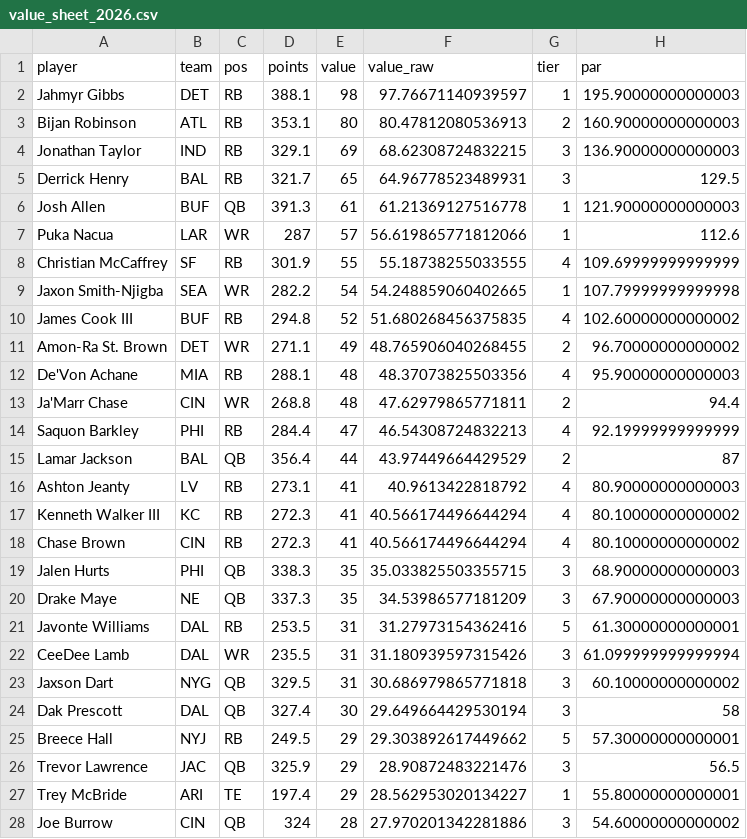
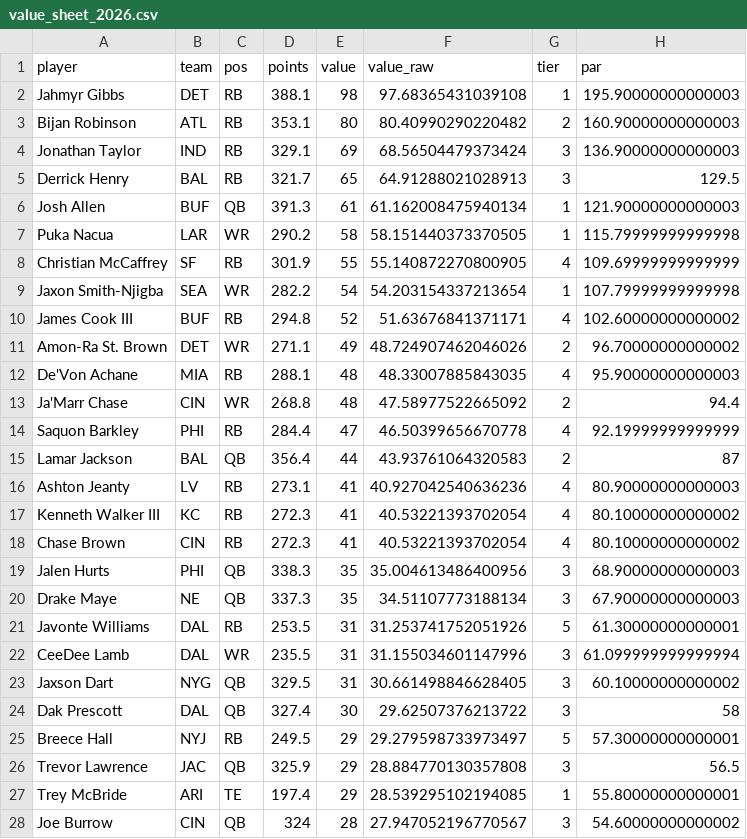
Before and after one commit to mikemartin/fantasy-football-auction-optimizer, a CSV file: data/value_sheet_2026.csv, drawn as a sheet; only a part is shown; the diff covers the shown part only.

```diff
--- a/data/value_sheet_2026.csv
+++ b/data/value_sheet_2026.csv
@@ -1,28 +1,28 @@
 player,team,pos,points,value,value_raw,tier,par
-Jahmyr Gibbs,DET,RB,388.1,98,97.76671140939597,1,195.90000000000003
-Bijan Robinson,ATL,RB,353.1,80,80.47812080536913,2,160.90000000000003
-Jonathan Taylor,IND,RB,329.1,69,68.62308724832215,3,136.90000000000003
-Derrick Henry,BAL,RB,321.7,65,64.96778523489931,3,129.5
-Josh Allen,BUF,QB,391.3,61,61.21369127516778,1,121.90000000000003
-Puka Nacua,LAR,WR,287,57,56.619865771812066,1,112.6
-Christian McCaffrey,SF,RB,301.9,55,55.18738255033555,4,109.69999999999999
-Jaxon Smith-Njigba,SEA,WR,282.2,54,54.248859060402665,1,107.79999999999998
-James Cook III,BUF,RB,294.8,52,51.680268456375835,4,102.60000000000002
-Amon-Ra St. Brown,DET,WR,271.1,49,48.765906040268455,2,96.70000000000002
-De'Von Achane,MIA,RB,288.1,48,48.37073825503356,4,95.90000000000003
-Ja'Marr Chase,CIN,WR,268.8,48,47.62979865771811,2,94.4
-Saquon Barkley,PHI,RB,284.4,47,46.54308724832213,4,92.19999999999999
-Lamar Jackson,BAL,QB,356.4,44,43.97449664429529,2,87
-Ashton Jeanty,LV,RB,273.1,41,40.9613422818792,4,80.90000000000003
-Kenneth Walker III,KC,RB,272.3,41,40.566174496644294,4,80.10000000000002
-Chase Brown,CIN,RB,272.3,41,40.566174496644294,4,80.10000000000002
-Jalen Hurts,PHI,QB,338.3,35,35.033825503355715,3,68.90000000000003
-Drake Maye,NE,QB,337.3,35,34.53986577181209,3,67.90000000000003
-Javonte Williams,DAL,RB,253.5,31,31.27973154362416,5,61.30000000000001
-CeeDee Lamb,DAL,WR,235.5,31,31.180939597315426,3,61.099999999999994
-Jaxson Dart,NYG,QB,329.5,31,30.686979865771818,3,60.10000000000002
-Dak Prescott,DAL,QB,327.4,30,29.649664429530194,3,58
-Breece Hall,NYJ,RB,249.5,29,29.303892617449662,5,57.30000000000001
-Trevor Lawrence,JAC,QB,325.9,29,28.90872483221476,3,56.5
-Trey McBride,ARI,TE,197.4,29,28.562953020134227,1,55.80000000000001
-Joe Burrow,CIN,QB,324,28,27.970201342281886,3,54.60000000000002
+Jahmyr Gibbs,DET,RB,388.1,98,97.68365431039108,1,195.90000000000003
+Bijan Robinson,ATL,RB,353.1,80,80.40990290220482,2,160.90000000000003
+Jonathan Taylor,IND,RB,329.1,69,68.56504479373424,3,136.90000000000003
+Derrick Henry,BAL,RB,321.7,65,64.91288021028913,3,129.5
+Josh Allen,BUF,QB,391.3,61,61.162008475940134,1,121.90000000000003
+Puka Nacua,LAR,WR,290.2,58,58.151440373370505,1,115.79999999999998
+Christian McCaffrey,SF,RB,301.9,55,55.140872270800905,4,109.69999999999999
+Jaxon Smith-Njigba,SEA,WR,282.2,54,54.203154337213654,1,107.79999999999998
+James Cook III,BUF,RB,294.8,52,51.63676841371171,4,102.60000000000002
+Amon-Ra St. Brown,DET,WR,271.1,49,48.724907462046026,2,96.70000000000002
+De'Von Achane,MIA,RB,288.1,48,48.33007885843035,4,95.90000000000003
+Ja'Marr Chase,CIN,WR,268.8,48,47.58977522665092,2,94.4
+Saquon Barkley,PHI,RB,284.4,47,46.50399656670778,4,92.19999999999999
+Lamar Jackson,BAL,QB,356.4,44,43.93761064320583,2,87
+Ashton Jeanty,LV,RB,273.1,41,40.927042540636236,4,80.90000000000003
+Kenneth Walker III,KC,RB,272.3,41,40.53221393702054,4,80.10000000000002
+Chase Brown,CIN,RB,272.3,41,40.53221393702054,4,80.10000000000002
+Jalen Hurts,PHI,QB,338.3,35,35.004613486400956,3,68.90000000000003
+Drake Maye,NE,QB,337.3,35,34.51107773188134,3,67.90000000000003
+Javonte Williams,DAL,RB,253.5,31,31.253741752051926,5,61.30000000000001
+CeeDee Lamb,DAL,WR,235.5,31,31.155034601147996,3,61.099999999999994
+Jaxson Dart,NYG,QB,329.5,31,30.661498846628405,3,60.10000000000002
+Dak Prescott,DAL,QB,327.4,30,29.62507376213722,3,58
+Breece Hall,NYJ,RB,249.5,29,29.279598733973497,5,57.30000000000001
+Trevor Lawrence,JAC,QB,325.9,29,28.884770130357808,3,56.5
+Trey McBride,ARI,TE,197.4,29,28.539295102194085,1,55.80000000000001
+Joe Burrow,CIN,QB,324,28,27.947052196770567,3,54.60000000000002
```
Also changed, not shown: 1 added row, 1 removed row and 53 edited cells elsewhere in this file, data/projections_raw_2026.csv, 1 other file.
